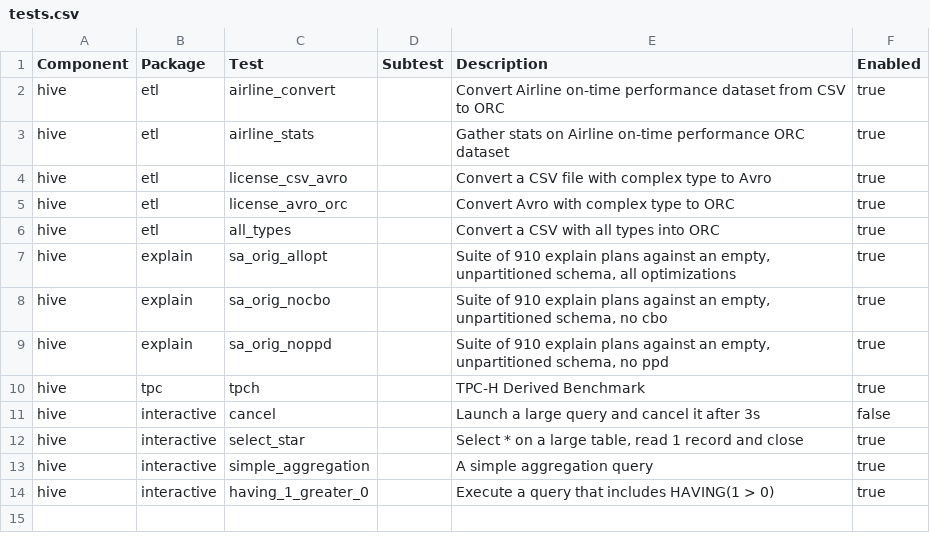
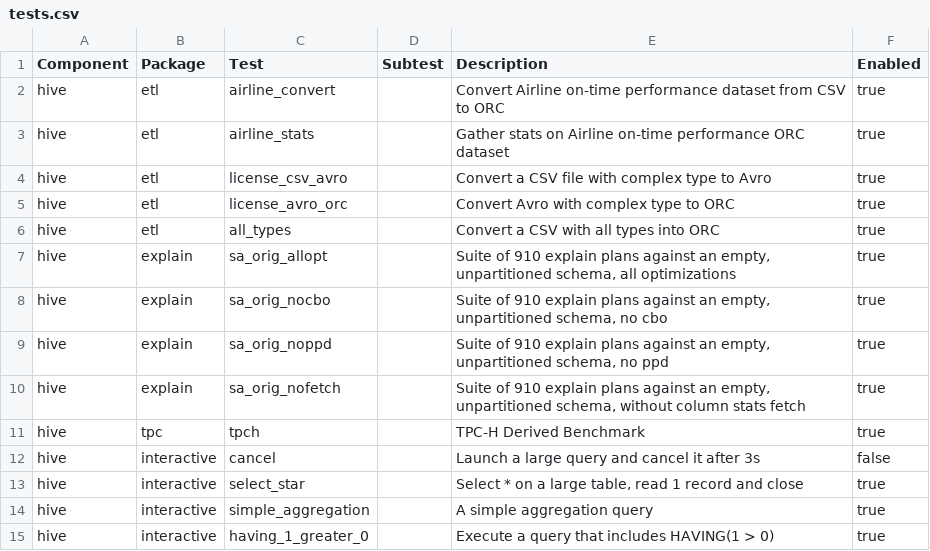
Before and after one commit to thinkmassive/structor, a CSV file: modules/benchmetrics/files/tests.csv, drawn as a sheet; the diff names each change by its address in the sheet, - before the commit and + after, or states it on an @@ line.

Commit message:
Measure overhead of fetch column stats.

```diff
--- a/modules/benchmetrics/files/tests.csv
+++ b/modules/benchmetrics/files/tests.csv
+row 10: hive | explain | sa_orig_nofetch |  | Suite of 910 explain plans against an empty, unpartitioned schema, without column stats fetch | true
```
